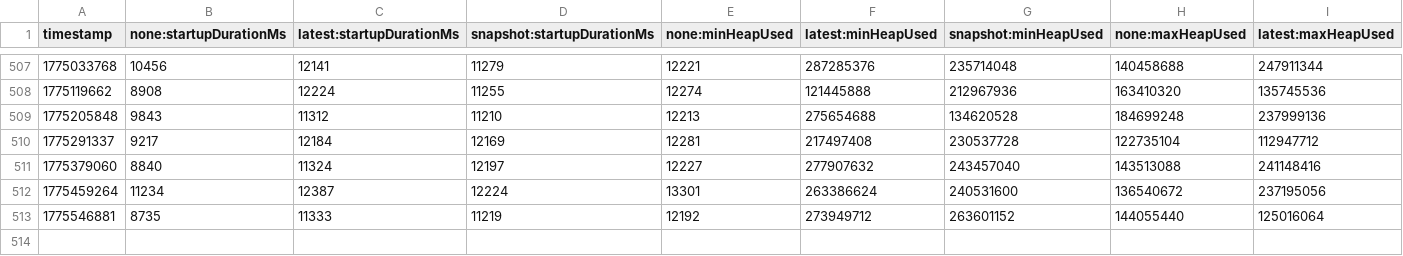
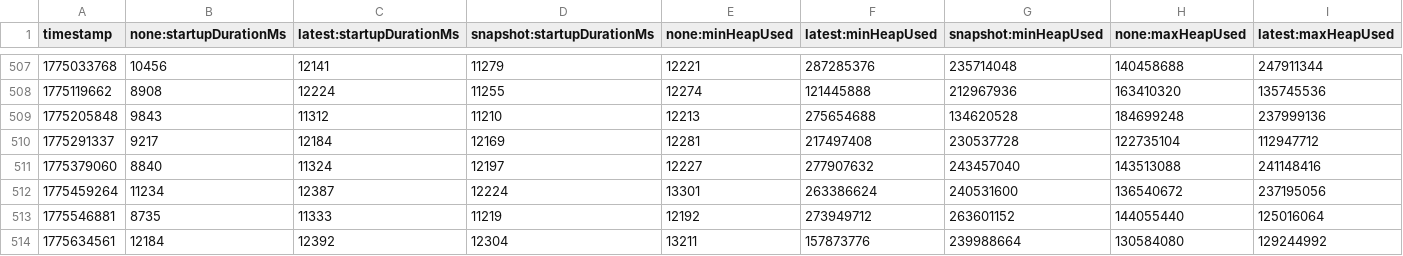
Before and after one commit to XiaoWeiKIN/opentelemetry-java-instrumentation, a CSV file: benchmark-overhead/results/release/results.csv, drawn as a sheet; only a part is shown, gaps mark what is left out; rows hold the shown columns only; the diff names each change by its address in the sheet, - before the commit and + after, or states it on an @@ line.

```diff
--- a/benchmark-overhead/results/release/results.csv
+++ b/benchmark-overhead/results/release/results.csv
+row 514: 1775634561 | 12184 | 12392 | 12304 | 13211 | 157873776 | 239988664 | 130584080 | 129244992
```
Also changed, not shown: 1 other file.
